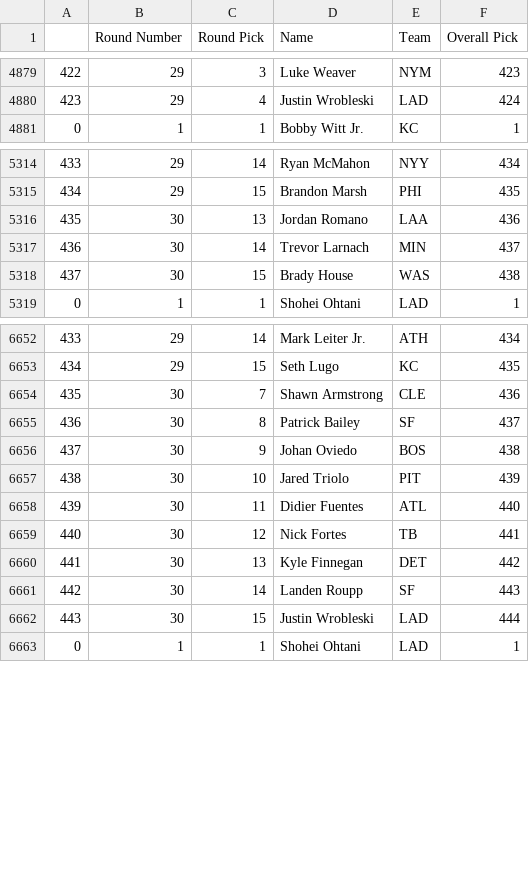
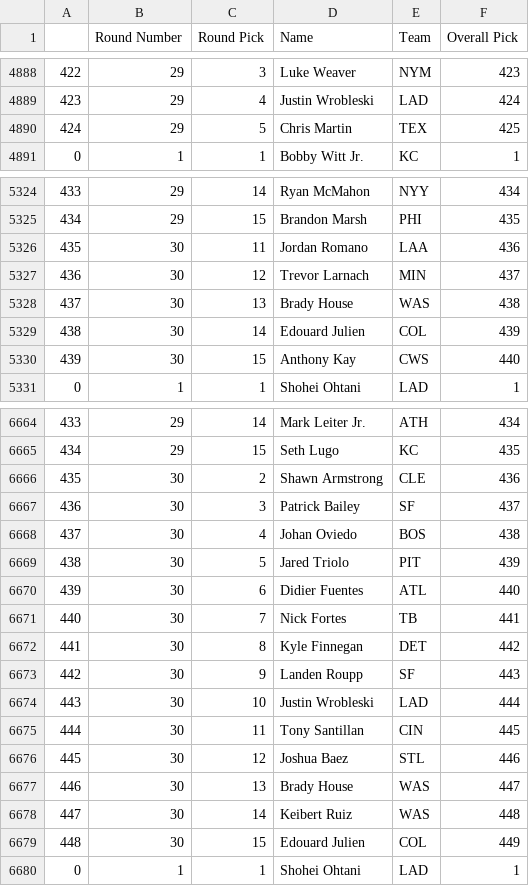
Before and after one commit to fantasy-toolz/tgfbi-draft-tracking, a CSV file: tgfbi_all.csv, drawn as a sheet; only a part is shown, gaps mark what is left out; the diff covers the shown part only.

```diff
--- a/tgfbi_all.csv
+++ b/tgfbi_all.csv
@@ -4880,2 +4889,3 @@
 423,29,4,Justin Wrobleski,LAD,424
+424,29,5,Chris Martin,TEX,425
 0,1,1,Bobby Witt Jr.,KC,1
@@ -5315,5 +5325,7 @@
 434,29,15,Brandon Marsh,PHI,435
-435,30,13,Jordan Romano,LAA,436
-436,30,14,Trevor Larnach,MIN,437
-437,30,15,Brady House,WAS,438
+435,30,11,Jordan Romano,LAA,436
+436,30,12,Trevor Larnach,MIN,437
+437,30,13,Brady House,WAS,438
+438,30,14,Edouard Julien,COL,439
+439,30,15,Anthony Kay,CWS,440
 0,1,1,Shohei Ohtani,LAD,1
@@ -6653,11 +6665,16 @@
 434,29,15,Seth Lugo,KC,435
-435,30,7,Shawn Armstrong,CLE,436
-436,30,8,Patrick Bailey,SF,437
-437,30,9,Johan Oviedo,BOS,438
-438,30,10,Jared Triolo,PIT,439
-439,30,11,Didier Fuentes,ATL,440
-440,30,12,Nick Fortes,TB,441
-441,30,13,Kyle Finnegan,DET,442
-442,30,14,Landen Roupp,SF,443
-443,30,15,Justin Wrobleski,LAD,444
+435,30,2,Shawn Armstrong,CLE,436
+436,30,3,Patrick Bailey,SF,437
+437,30,4,Johan Oviedo,BOS,438
+438,30,5,Jared Triolo,PIT,439
+439,30,6,Didier Fuentes,ATL,440
+440,30,7,Nick Fortes,TB,441
+441,30,8,Kyle Finnegan,DET,442
+442,30,9,Landen Roupp,SF,443
+443,30,10,Justin Wrobleski,LAD,444
+444,30,11,Tony Santillan,CIN,445
+445,30,12,Joshua Baez,STL,446
+446,30,13,Brady House,WAS,447
+447,30,14,Keibert Ruiz,WAS,448
+448,30,15,Edouard Julien,COL,449
 0,1,1,Shohei Ohtani,LAD,1
```
Also changed, not shown: 13 added rows and 26 edited cells elsewhere in this file, tgfbi_adp.csv, 1 other file.
